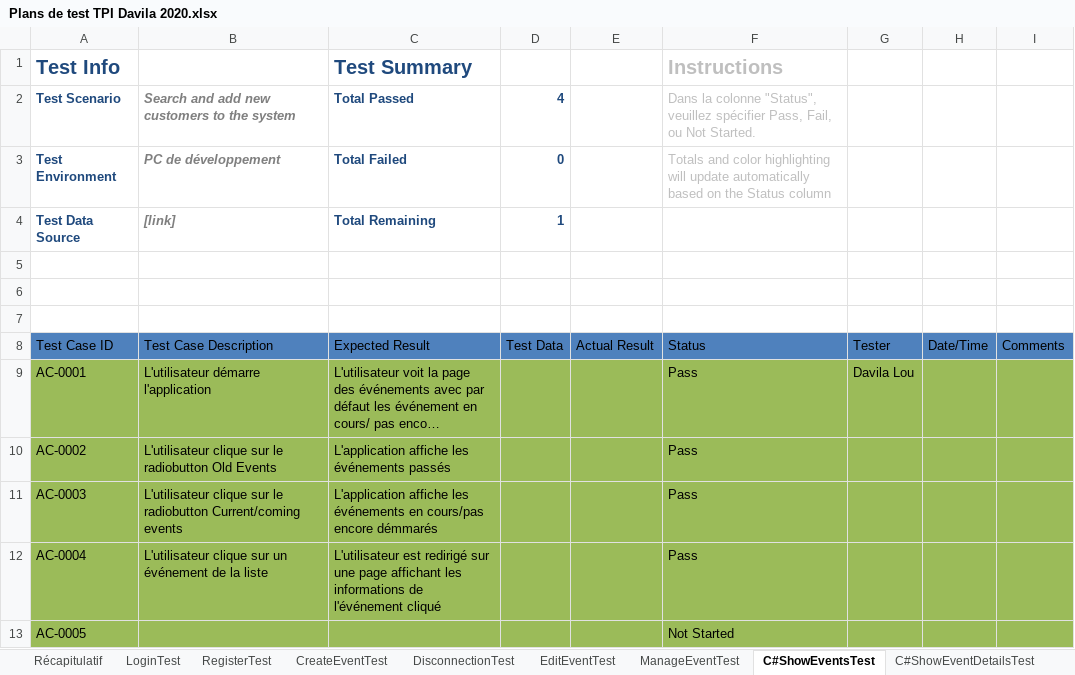
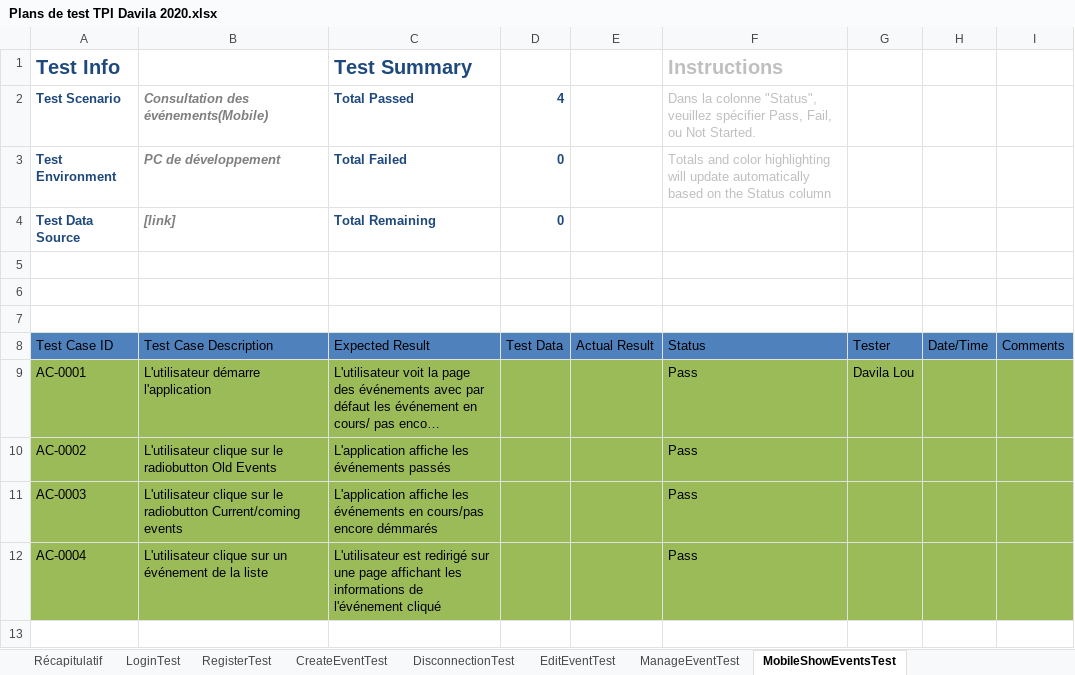
Before and after one commit to loudvl/EasyFootball, an Excel workbook: EvenementsEnDirect/docs/analyse/Plans de test TPI Davila 2020.xlsx, sheet MobileShowEventsTest, drawn as a sheet; long unchanged cells end in …; values as stored, in another font and other column widths than the file's, no borders; charts and pictures not drawn; the diff names each change by its address in the sheet, - before the commit and + after, or states it on an @@ line.

```diff
--- a/EvenementsEnDirect/docs/analyse/Plans de test TPI Davila 2020.xlsx (sheet MobileShowEventsTest)
+++ b/EvenementsEnDirect/docs/analyse/Plans de test TPI Davila 2020.xlsx (sheet MobileShowEventsTest)
-sheet tab: C#ShowEventsTest
+sheet tab: MobileShowEventsTest
-B2: Search and add new customers to the system
+B2: Consultation des événements(Mobile)
-D4: 1
+D4: 0
-row 13: AC-0005 |  |  |  |  | Not Started
```
Also changed, not shown: sheet Récapitulatif, sheet CreateEventTest, sheet EditEventTest, sheet DisconnectionTest, sheet MobileShowEventDetailsTest, sheet LoginTest, 2 more sheets, other sheet tabs, formulas that keep their value, EvenementsEnDirect/docs/analyse/Journal de bord TPI DAvila 2020.xlsx, 17 other files.
